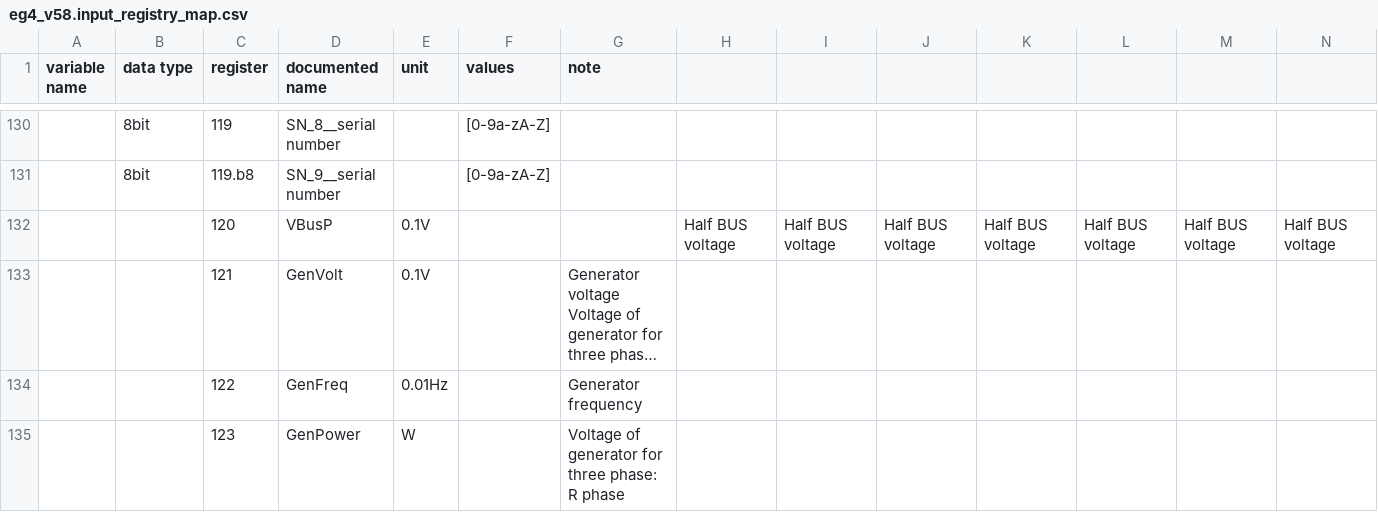
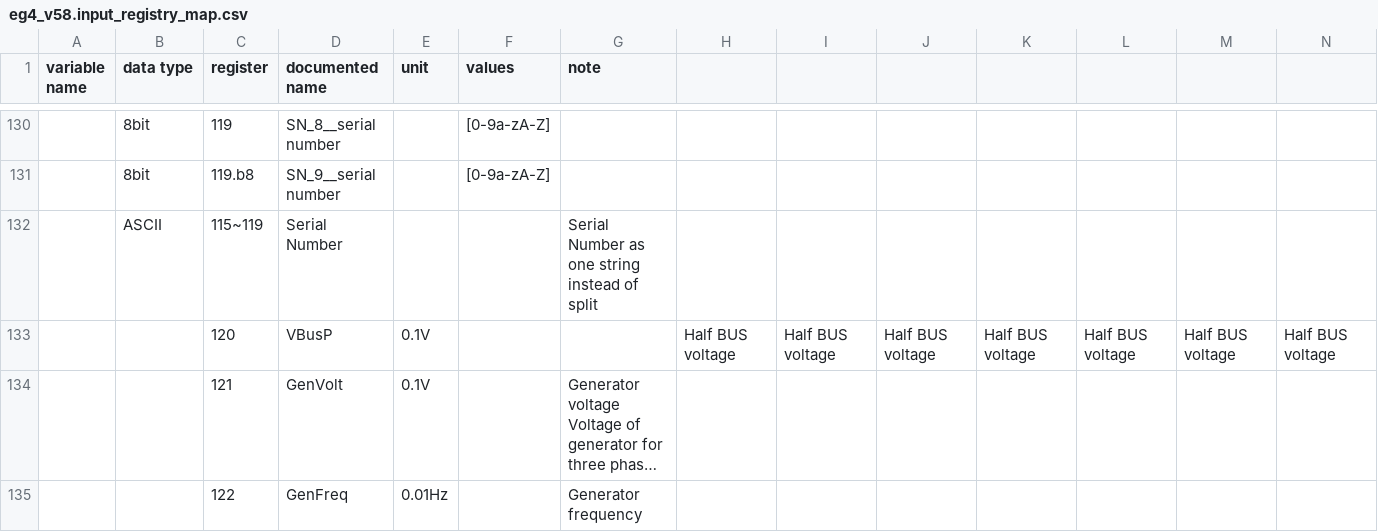
Before and after one commit to yNosGR/PythonProtocolGateway, a CSV file: protocols/eg4/eg4_v58.input_registry_map.csv, drawn as a sheet; only a part is shown, gaps mark what is left out; the shorter side is filled out with more unchanged rows; long unchanged cells end in …; rows hold the shown columns only; the diff names each change by its address in the sheet, - before the commit and + after, or states it on an @@ line.

Commit message:
add serial number ( one string )
i think this should work... untested. pretty sure we can have both whole serial number and split.

```diff
--- a/protocols/eg4/eg4_v58.input_registry_map.csv
+++ b/protocols/eg4/eg4_v58.input_registry_map.csv
+row 132:  | ASCII | 115~119 | Serial Number |  |  | Serial Number as one string instead of split
```
